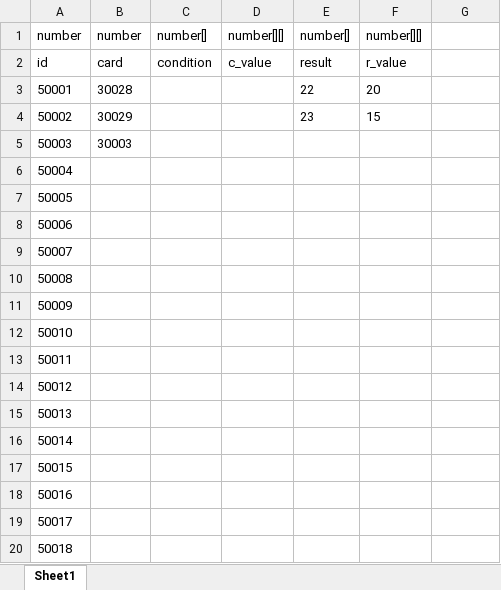
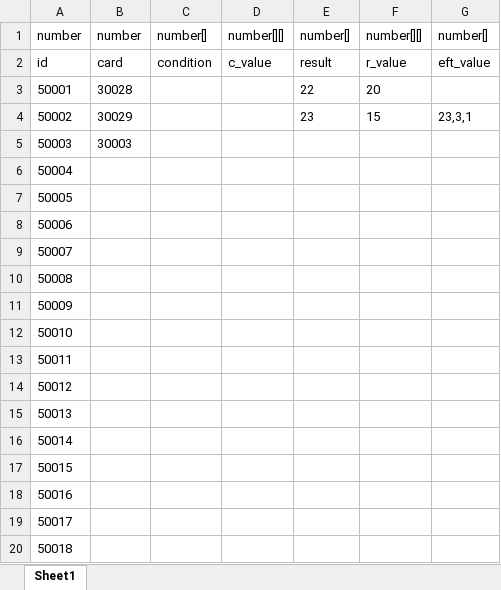
Before and after one commit to machaoTeam/LakeHeroConfig, an Excel workbook: excel/card_detail.xlsx, sheet Sheet1, drawn as a sheet; values as stored, in another font and other column widths than the file's, no borders; the diff names each change by its address in the sheet, - before the commit and + after, or states it on an @@ line.

```diff
--- a/excel/card_detail.xlsx (sheet Sheet1)
+++ b/excel/card_detail.xlsx (sheet Sheet1)
-G1: (empty)
+G1: number[]
-G2: (empty)
+G2: eft_value
-G4: (empty)
+G4: 23,3,1
```
Also changed, not shown: excel/buff.xlsx, excel/card.xlsx, 4 other files.
